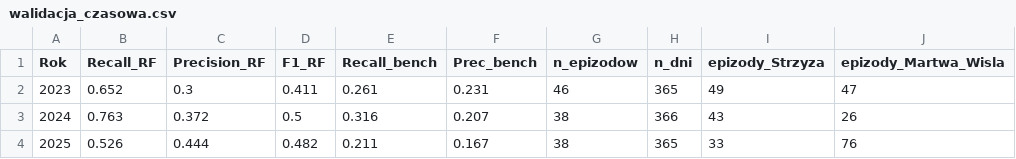
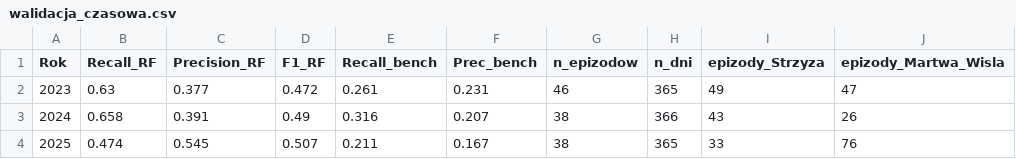
Before and after one commit to clt-coding/PortCanals, a CSV file: reports/ml/rf/walidacja_czasowa.csv, drawn as a sheet; only a part is shown; the diff names each change by its address in the sheet, - before the commit and + after, or states it on an @@ line.

```diff
--- a/reports/ml/rf/walidacja_czasowa.csv
+++ b/reports/ml/rf/walidacja_czasowa.csv
-B2 (Recall_RF): 0.652
+B2 (Recall_RF): 0.63
-C2 (Precision_RF): 0.3
+C2 (Precision_RF): 0.377
-D2 (F1_RF): 0.411
+D2 (F1_RF): 0.472
-B3 (Recall_RF): 0.763
+B3 (Recall_RF): 0.658
-C3 (Precision_RF): 0.372
+C3 (Precision_RF): 0.391
-D3 (F1_RF): 0.5
+D3 (F1_RF): 0.49
-B4 (Recall_RF): 0.526
+B4 (Recall_RF): 0.474
-C4 (Precision_RF): 0.444
+C4 (Precision_RF): 0.545
-D4 (F1_RF): 0.482
+D4 (F1_RF): 0.507
```
Also changed, not shown: reports/ml/lstm/diagnozy_dzienne_lstm.csv, reports/ml/lstm/walidacja_czasowa_lstm.csv, 16 other files.
